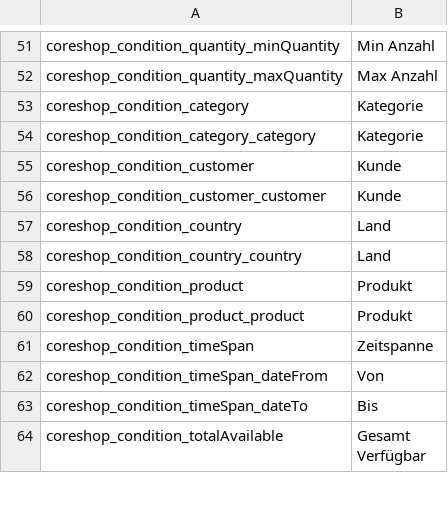
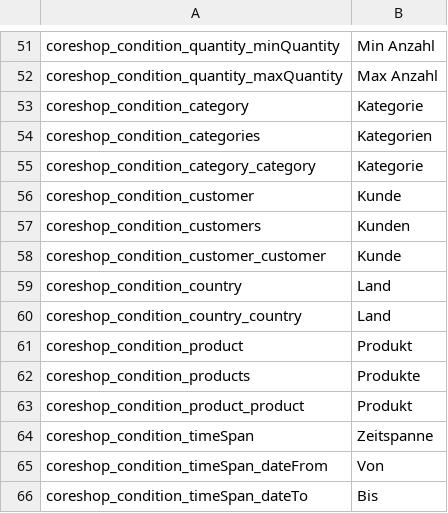
Before and after one commit to coreshop/CoreShop, a CSV file: static/texts/de.csv, drawn as a sheet; only a part is shown, gaps mark what is left out; the shorter side is filled out with more unchanged rows.

```diff
--- a/static/texts/de.csv
+++ b/static/texts/de.csv
@@ -53,4 +53,6 @@
 "coreshop_condition_category","Kategorie"
+"coreshop_condition_categories","Kategorien"
 "coreshop_condition_category_category","Kategorie"
 "coreshop_condition_customer","Kunde"
+"coreshop_condition_customers","Kunden"
 "coreshop_condition_customer_customer","Kunde"
@@ -59,2 +61,3 @@
 "coreshop_condition_product","Produkt"
+"coreshop_condition_products","Produkte"
 "coreshop_condition_product_product","Produkt"
```
Also changed, not shown: static/texts/en.csv, 17 other files.
